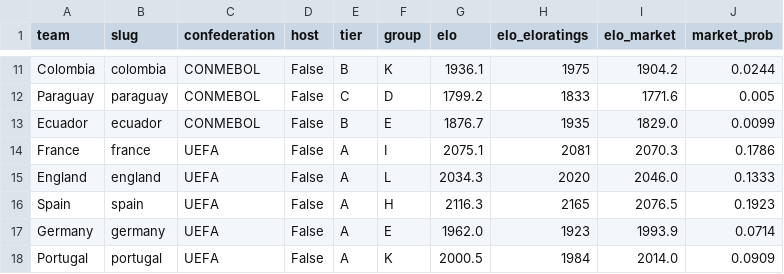
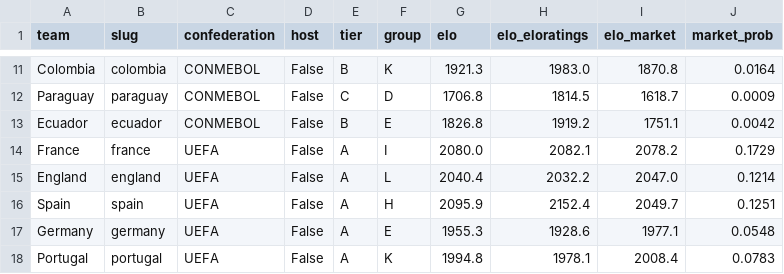
Before and after one commit to talsi14/wc2026-winprob, a CSV file: wc2026_bet/data/processed/teams.csv, drawn as a sheet; only a part is shown, gaps mark what is left out; the diff covers the shown part only; the diff names each change by its address in the sheet, - before the commit and + after, or states it on an @@ line.

```diff
--- a/wc2026_bet/data/processed/teams.csv
+++ b/wc2026_bet/data/processed/teams.csv
-G11 (elo): 1936.1
+G11 (elo): 1921.3
-H11 (elo_eloratings): 1975
+H11 (elo_eloratings): 1983.0
-I11 (elo_market): 1904.2
+I11 (elo_market): 1870.8
-J11 (market_prob): 0.0244
+J11 (market_prob): 0.0164
-G12 (elo): 1799.2
+G12 (elo): 1706.8
-H12 (elo_eloratings): 1833
+H12 (elo_eloratings): 1814.5
-I12 (elo_market): 1771.6
+I12 (elo_market): 1618.7
-J12 (market_prob): 0.005
+J12 (market_prob): 0.0009
-G13 (elo): 1876.7
+G13 (elo): 1826.8
-H13 (elo_eloratings): 1935
+H13 (elo_eloratings): 1919.2
-I13 (elo_market): 1829.0
+I13 (elo_market): 1751.1
-J13 (market_prob): 0.0099
+J13 (market_prob): 0.0042
-G14 (elo): 2075.1
+G14 (elo): 2080.0
-H14 (elo_eloratings): 2081
+H14 (elo_eloratings): 2082.1
-I14 (elo_market): 2070.3
+I14 (elo_market): 2078.2
-J14 (market_prob): 0.1786
+J14 (market_prob): 0.1729
-G15 (elo): 2034.3
+G15 (elo): 2040.4
-H15 (elo_eloratings): 2020
+H15 (elo_eloratings): 2032.2
-I15 (elo_market): 2046.0
+I15 (elo_market): 2047.0
-J15 (market_prob): 0.1333
+J15 (market_prob): 0.1214
-G16 (elo): 2116.3
+G16 (elo): 2095.9
-H16 (elo_eloratings): 2165
+H16 (elo_eloratings): 2152.4
-I16 (elo_market): 2076.5
+I16 (elo_market): 2049.7
-J16 (market_prob): 0.1923
+J16 (market_prob): 0.1251
-G17 (elo): 1962.0
+G17 (elo): 1955.3
-H17 (elo_eloratings): 1923
+H17 (elo_eloratings): 1928.6
-I17 (elo_market): 1993.9
+I17 (elo_market): 1977.1
-J17 (market_prob): 0.0714
+J17 (market_prob): 0.0548
-G18 (elo): 2000.5
+G18 (elo): 1994.8
-H18 (elo_eloratings): 1984
+H18 (elo_eloratings): 1978.1
-I18 (elo_market): 2014.0
+I18 (elo_market): 2008.4
-J18 (market_prob): 0.0909
+J18 (market_prob): 0.0783
```
Also changed, not shown: 160 edited cells elsewhere in this file, wc2026_bet/data/processed/elo.csv, wc2026_bet/data/processed/market_outright.csv, 13 other files.
